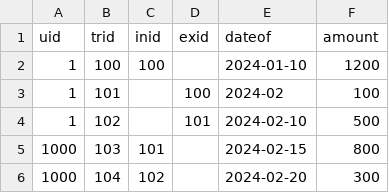
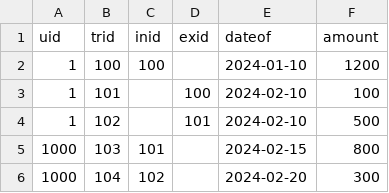
Before and after one commit to annask817/CS4347-Database-Proj, a CSV file: data/transaction.csv, drawn as a sheet; only a part is shown.

Commit message:
Update transaction.csv

```diff
--- a/data/transaction.csv
+++ b/data/transaction.csv
@@ -2,3 +2,3 @@ uid,trid,inid,exid,dateof,amount
 1,100,100,,2024-01-10,1200
-1,101,,100,2024-02,100
+1,101,,100,2024-02-10,100
 1,102,,101,2024-02-10,500
```
